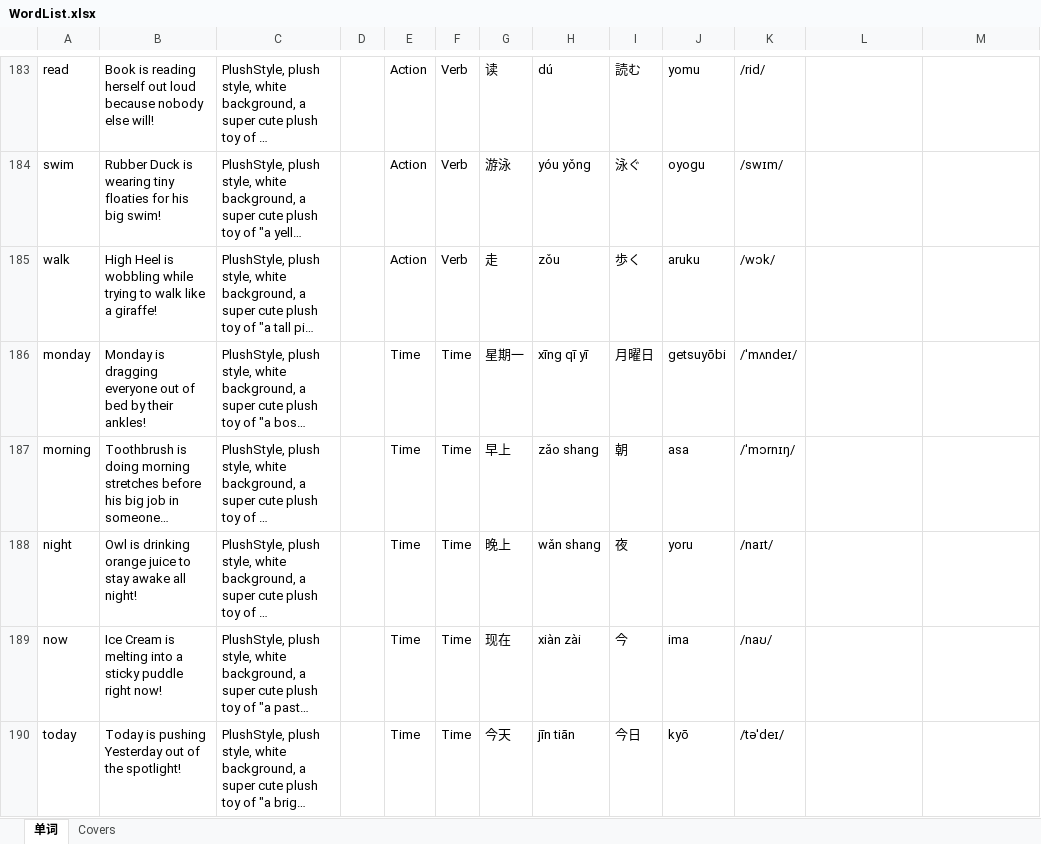
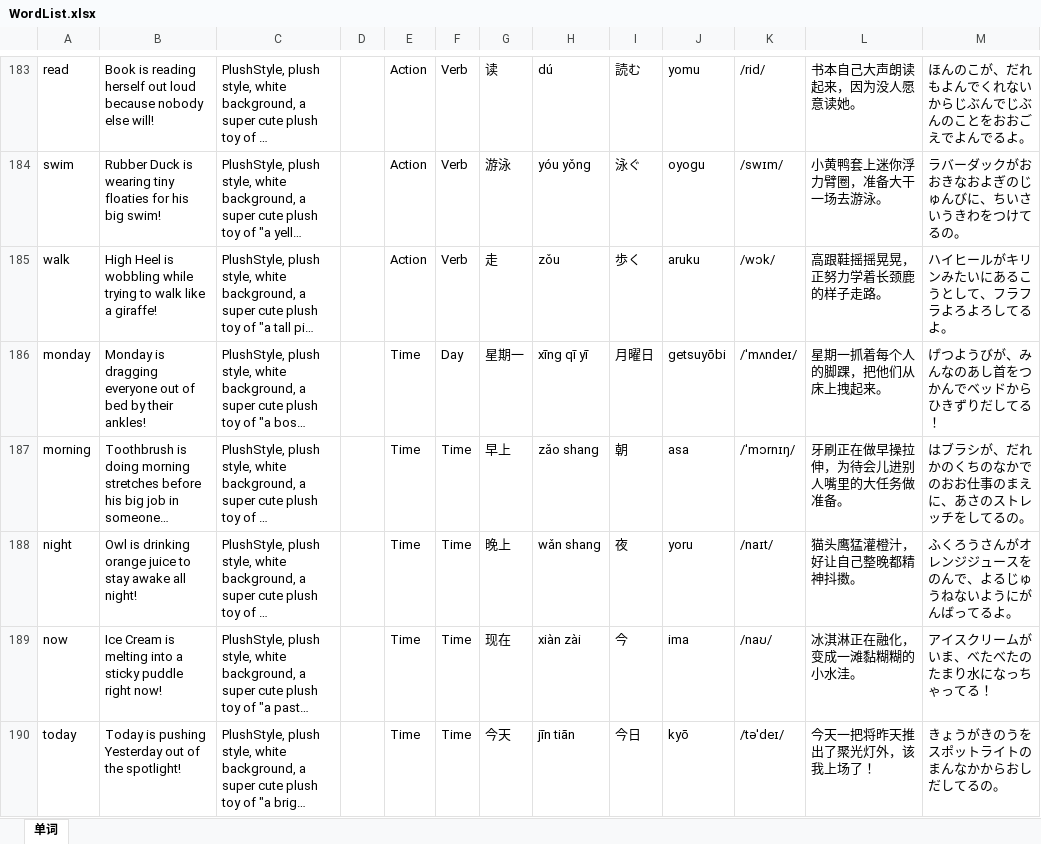
Before and after one commit to meowmeowstar19-web/zz-vocab-app, an Excel workbook: update_data_folder/WordList.xlsx, sheet 单词, drawn as a sheet; only a part is shown, gaps mark what is left out; long unchanged cells end in …; values as stored, in another font and other column widths than the file's, no borders; the diff covers the shown part only; the diff names each change by its address in the sheet, - before the commit and + after, or states it on an @@ line.

```diff
--- a/update_data_folder/WordList.xlsx (sheet 单词)
+++ b/update_data_folder/WordList.xlsx (sheet 单词)
-sheet tab: Covers
-L183: (empty)
+L183: 书本自己大声朗读起来，因为没人愿意读她。
-M183: (empty)
+M183: ほんのこが、だれもよんでくれないからじぶんでじぶんのことをおおごえでよんでるよ。
-L184: (empty)
+L184: 小黄鸭套上迷你浮力臂圈，准备大干一场去游泳。
-M184: (empty)
+M184: ラバーダックがおおきなおよぎのじゅんびに、ちいさいうきわをつけてるの。
-L185: (empty)
+L185: 高跟鞋摇摇晃晃，正努力学着长颈鹿的样子走路。
-M185: (empty)
+M185: ハイヒールがキリンみたいにあるこうとして、フラフラよろよろしてるよ。
-F186: Time
+F186: Day
-L186: (empty)
+L186: 星期一抓着每个人的脚踝，把他们从床上拽起来。
-M186: (empty)
+M186: げつようびが、みんなのあし首をつかんでベッドからひきずりだしてる！
-L187: (empty)
+L187: 牙刷正在做早操拉伸，为待会儿进别人嘴里的大任务做准备。
-M187: (empty)
+M187: はブラシが、だれかのくちのなかでのおお仕事のまえに、あさのストレッチをしてるの。
-L188: (empty)
+L188: 猫头鹰猛灌橙汁，好让自己整晚都精神抖擞。
-M188: (empty)
+M188: ふくろうさんがオレンジジュースをのんで、よるじゅうねないようにがんばってるよ。
-L189: (empty)
+L189: 冰淇淋正在融化，变成一滩黏糊糊的小水洼。
-M189: (empty)
+M189: アイスクリームがいま、べたべたのたまり水になっちゃってる！
-L190: (empty)
+L190: 今天一把将昨天推出了聚光灯外，该我上场了！
-M190: (empty)
+M190: きょうがきのうをスポットライトのまんなかからおしだしてるの。
```
Also changed, not shown: 223 edited cells elsewhere in this sheet, update_data_folder/category.xlsx, 11 other files.
